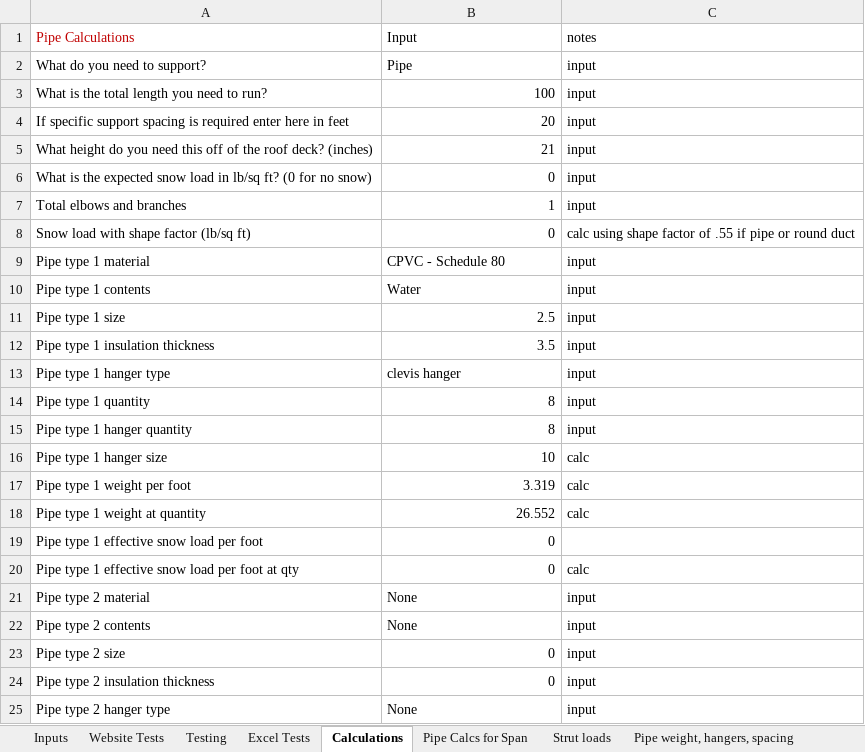
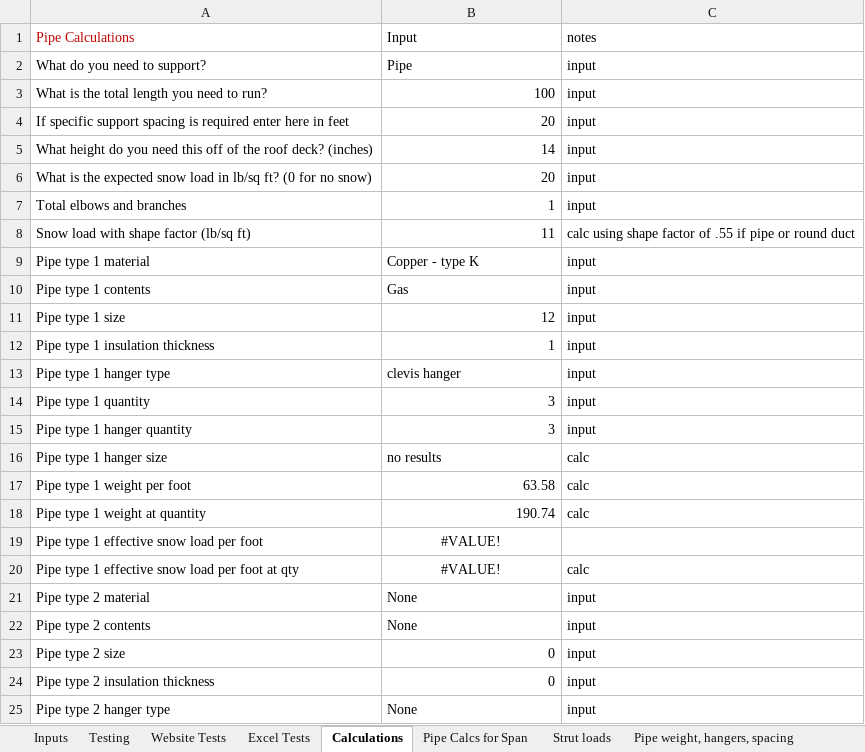
Before and after one commit to david-skocic-nvent/CPQ_Automation, an Excel workbook: worksheets/pipe.xlsm, sheet Calculations, drawn as a sheet; only a part is shown; values as stored, in another font and other column widths than the file's, no borders; the diff covers the shown part only; the diff names each change by its address in the sheet, - before the commit and + after, or states it on an @@ line.

```diff
--- a/worksheets/pipe.xlsm (sheet Calculations)
+++ b/worksheets/pipe.xlsm (sheet Calculations)
@@ sheet tab order changed: Inputs | Testing | Website Tests | Excel Tests | Calculations | Pipe Calcs for Span | Strut loads | Pipe weight, hangers, spacing @@
-B5: 21
+B5: 14
-B6: 0
+B6: 20
-B8: 0
+B8: 11
-B9: CPVC - Schedule 80
+B9: Copper - type K
-B10: Water
+B10: Gas
-B11: 2.5
+B11: 12
-B12: 3.5
+B12: 1
-B14:B15: 8
+B14:B15: 3
-B16: 10
+B16: no results
-B17: 3.319
+B17: 63.58
-B18: 26.552
+B18: 190.74
-B19:B20: 0
+B19:B20: #VALUE!
-B19:B20 alignment: right
+B19:B20 alignment: center
```
Also changed, not shown: 4 added rows, 5 edited cells and cell formats elsewhere in this sheet, sheet Website Tests, sheet Excel Tests, sheet Pipe Calcs for Span, sheet Pipe weight, hangers, spacing, sheet Strut loads, sheet Inputs, 1 more sheet, charts or pictures, worksheets/duct.xlsm, 9 other files.
